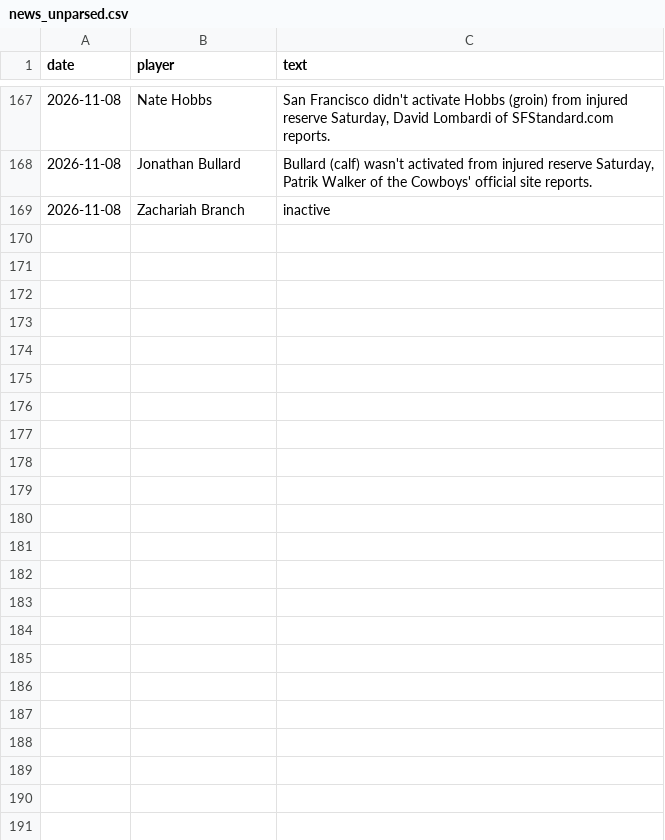
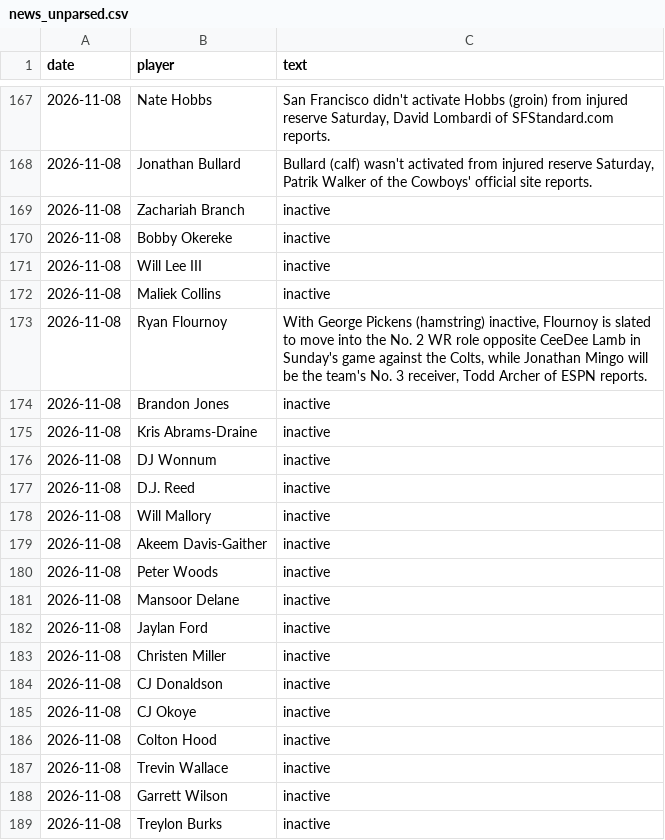
Before and after one commit to brockwilson132/startsit, a CSV file: history/news_unparsed.csv, drawn as a sheet; only a part is shown, gaps mark what is left out.

```diff
--- a/history/news_unparsed.csv
+++ b/history/news_unparsed.csv
@@ -169 +169,21 @@ date,player,text
 2026-11-08,Zachariah Branch,inactive
+2026-11-08,Bobby Okereke,inactive
+2026-11-08,Will Lee III,inactive
+2026-11-08,Maliek Collins,inactive
+2026-11-08,Ryan Flournoy,"With George Pickens (hamstring) inactive, Flournoy is slated to move into the No. 2 WR role opposite CeeDee Lamb in Sunday's game against the Colts, while Jonathan Mingo will be the team's No. 3 receiver, Todd Archer of ESPN reports."
+2026-11-08,Brandon Jones,inactive
+2026-11-08,Kris Abrams-Draine,inactive
+2026-11-08,DJ Wonnum,inactive
+2026-11-08,D.J. Reed,inactive
+2026-11-08,Will Mallory,inactive
+2026-11-08,Akeem Davis-Gaither,inactive
+2026-11-08,Peter Woods,inactive
+2026-11-08,Mansoor Delane,inactive
+2026-11-08,Jaylan Ford,inactive
+2026-11-08,Christen Miller,inactive
+2026-11-08,CJ Donaldson,inactive
+2026-11-08,CJ Okoye,inactive
+2026-11-08,Colton Hood,inactive
+2026-11-08,Trevin Wallace,inactive
+2026-11-08,Garrett Wilson,inactive
+2026-11-08,Treylon Burks,inactive
```
Also changed, not shown: history/ecr_2026_9.csv.
